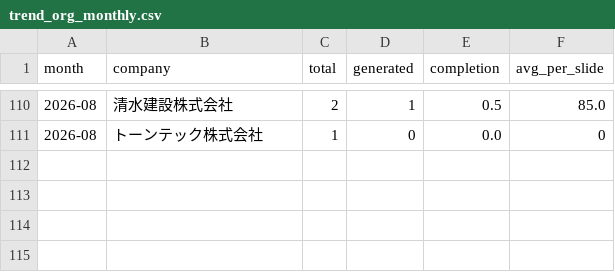
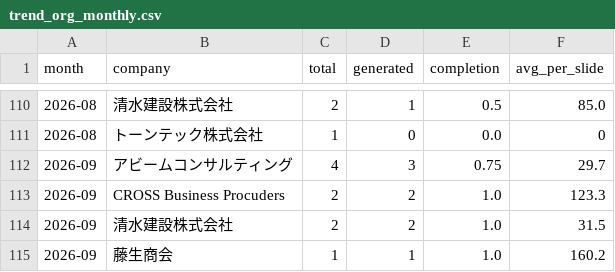
Before and after one commit to Tina0529/bops-ppt-dashboard, a CSV file: docs/data/trend_org_monthly.csv, drawn as a sheet; only a part is shown, gaps mark what is left out.

Commit message:
data: dashboard update 2026-09-02

```diff
--- a/docs/data/trend_org_monthly.csv
+++ b/docs/data/trend_org_monthly.csv
@@ -111 +111,5 @@ month,company,total,generated,completion,avg_per_slide
 2026-08,トーンテック株式会社,1,0,0.0,0
+2026-09,アビームコンサルティング,4,3,0.75,29.7
+2026-09,CROSS Business Procuders,2,2,1.0,123.3
+2026-09,清水建設株式会社,2,2,1.0,31.5
+2026-09,藤生商会,1,1,1.0,160.2
```
Also changed, not shown: docs/data/trend_daily.csv, docs/data/trend_monthly.csv, 4 other files.
